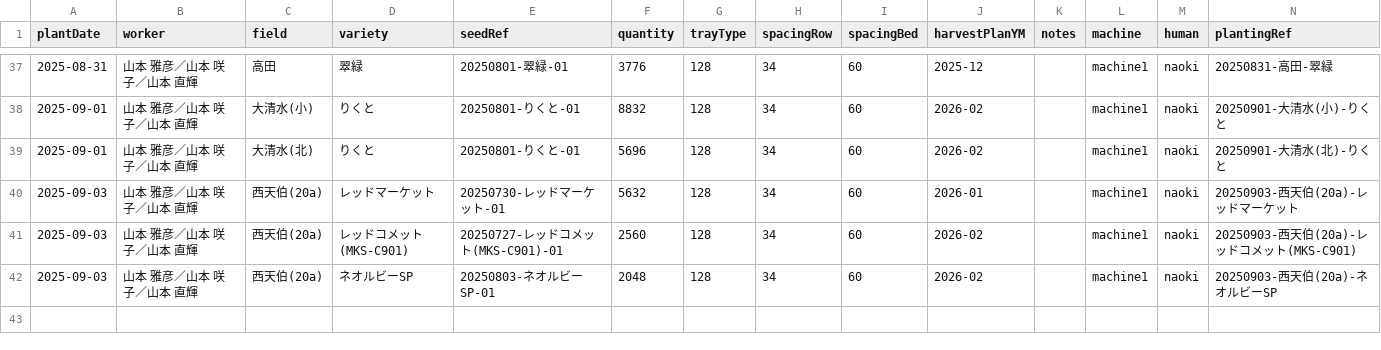
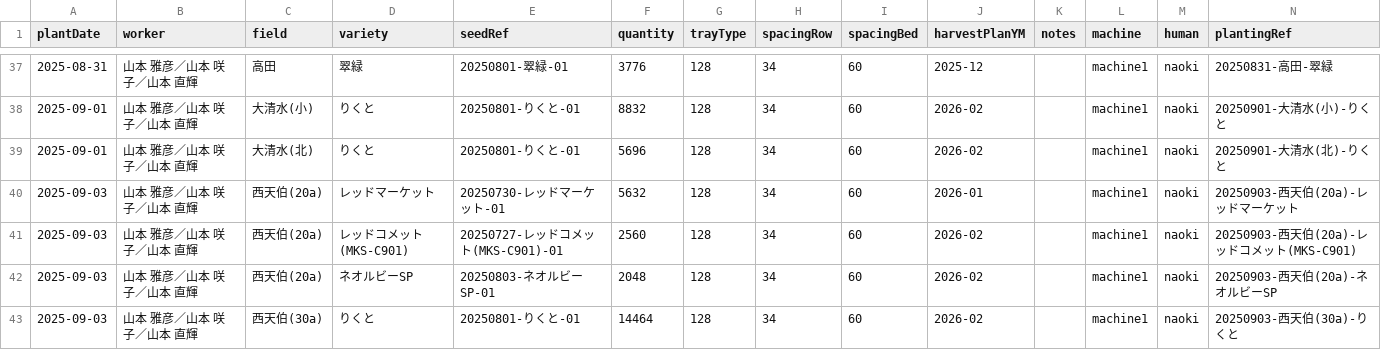
Before and after one commit to yamamoto-to-farm/yamamoto-farm-log, a CSV file: logs/planting/all.csv, drawn as a sheet; only a part is shown, gaps mark what is left out.

```diff
--- a/logs/planting/all.csv
+++ b/logs/planting/all.csv
@@ -42 +42,2 @@ plantDate,worker,field,variety,seedRef,quantity,trayType,spacingRow,spacingBed,h
 2025-09-03,山本 雅彦／山本 咲子／山本 直輝,西天伯(20a),ネオルビーSP,20250803-ネオルビーSP-01,2048,128,34,60,2026-02,,machine1,naoki,20250903-西天伯(20a)-ネオルビーSP
+2025-09-03,山本 雅彦／山本 咲子／山本 直輝,西天伯(30a),りくと,20250801-りくと-01,14464,128,34,60,2026-02,,machine1,naoki,20250903-西天伯(30a)-りくと
```
Also changed, not shown: 1 other file.
